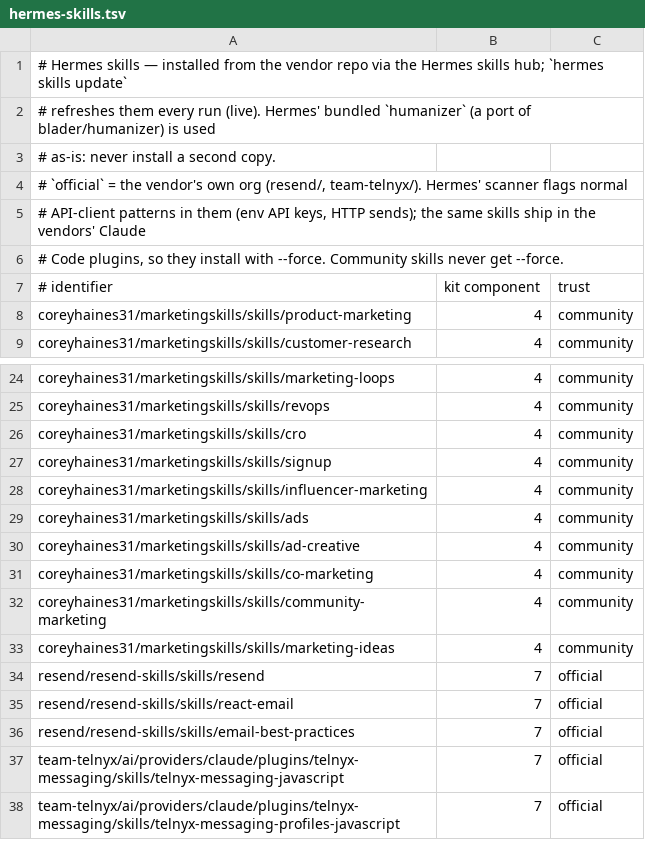
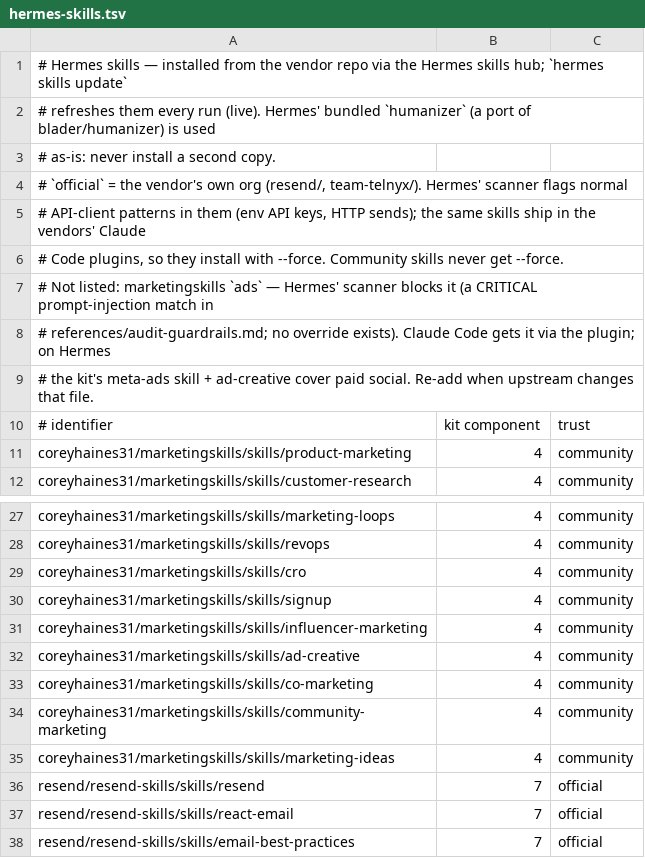
Before and after one commit to feelthefusion/marketing-kit, a TSV file: install/hermes-skills.tsv, drawn as a sheet; only a part is shown, gaps mark what is left out; the shorter side is filled out with more unchanged rows.

Commit message:
Hermes: skip marketingskills/ads (blocked by Hermes scanner; Claude gets it via plugin)

```diff
--- a/install/hermes-skills.tsv
+++ b/install/hermes-skills.tsv
@@ -6,2 +6,5 @@
 # Code plugins, so they install with --force. Community skills never get --force.
+# Not listed: marketingskills `ads` — Hermes' scanner blocks it (a CRITICAL prompt-injection match in
+# references/audit-guardrails.md; no override exists). Claude Code gets it via the plugin; on Hermes
+# the kit's meta-ads skill + ad-creative cover paid social. Re-add when upstream changes that file.
 # identifier	kit component	trust
@@ -28,3 +31,2 @@ coreyhaines31/marketingskills/skills/signup	4	community
 coreyhaines31/marketingskills/skills/influencer-marketing	4	community
-coreyhaines31/marketingskills/skills/ads	4	community
 coreyhaines31/marketingskills/skills/ad-creative	4	community
```
